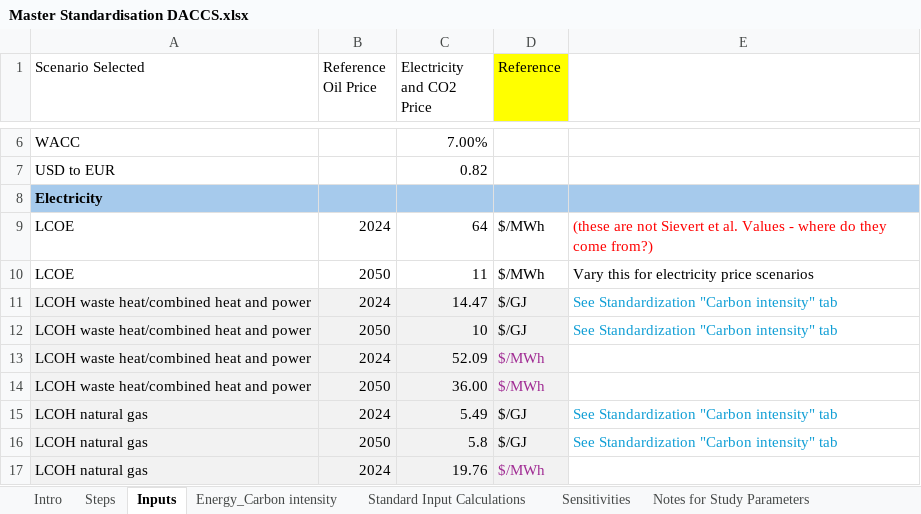
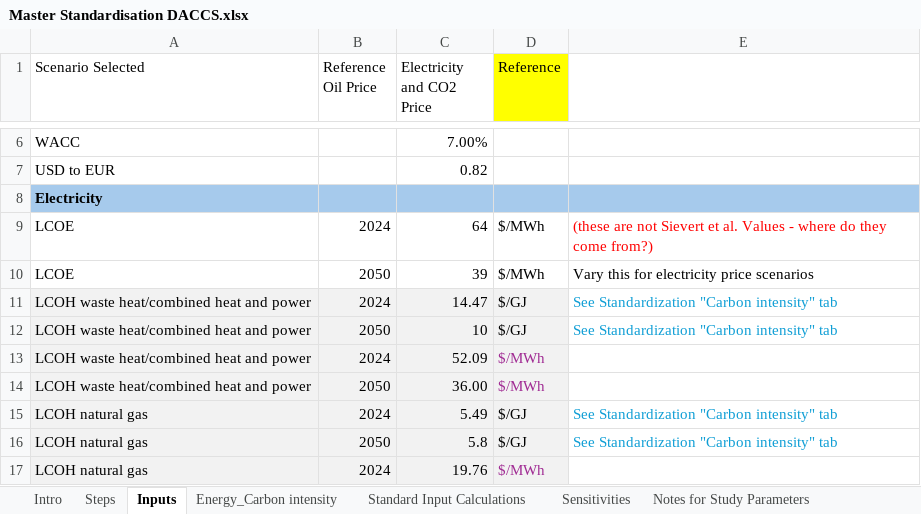
Before and after one commit to kfdsievert/DACCSvDACCU, an Excel workbook: data/Master Standardisation DACCS.xlsx, sheet Inputs, drawn as a sheet; only a part is shown, gaps mark what is left out; values as stored, in another font and other column widths than the file's, no borders; the diff names each change by its address in the sheet, - before the commit and + after, or states it on an @@ line.

```diff
--- a/data/Master Standardisation DACCS.xlsx (sheet Inputs)
+++ b/data/Master Standardisation DACCS.xlsx (sheet Inputs)
-C10 (Electricity and CO2 Price): 11
+C10 (Electricity and CO2 Price): 39
```
Also changed, not shown: sheet Standardization Results, outputs/abatement_cost_curve_DACCS.xlsx, outputs/abatement_cost_curve_SAF.xlsx, 10 other files.
